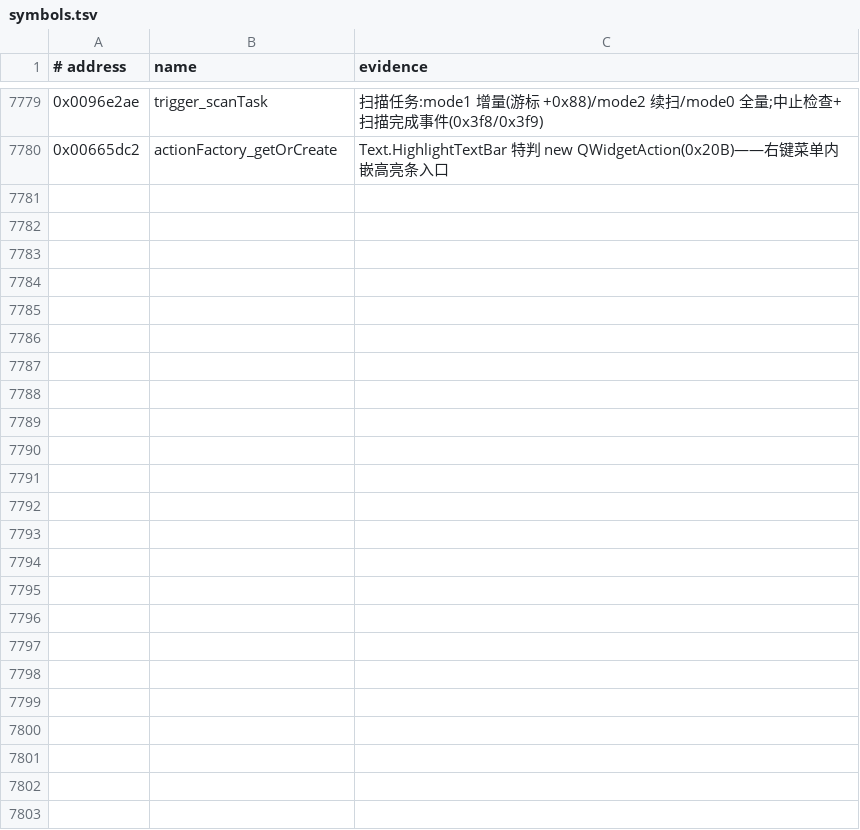
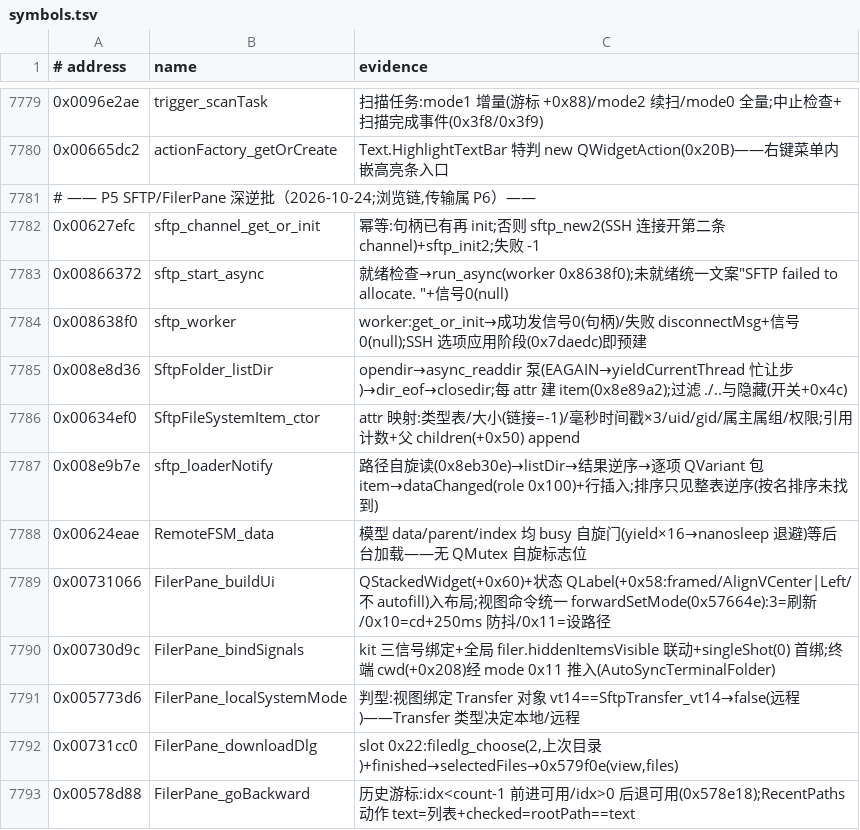
Before and after one commit to iotxfoundry/WindTerm, a TSV file: reference/symbols.tsv, drawn as a sheet; only a part is shown, gaps mark what is left out; the diff names each change by its address in the sheet, - before the commit and + after, or states it on an @@ line.

Commit message:
symbols: P5 SFTP/FilerPane 深逆反哺 12 函数——sftp channel 预建时机(SSH 选项阶段)/异步 readdir 泵/自旋模型门/FilerPane 双栏判型(Transfer vtable)/forwardSetMode 命令通道

```diff
--- a/reference/symbols.tsv
+++ b/reference/symbols.tsv
+row 7781: # —— P5 SFTP/FilerPane 深逆批（2026-10-24;浏览链,传输属 P6）——
+row 7782: 0x00627efc | sftp_channel_get_or_init | 幂等:句柄已有再 init;否则 sftp_new2(SSH 连接开第二条 channel)+sftp_init2;失败 -1
+row 7783: 0x00866372 | sftp_start_async | 就绪检查→run_async(worker 0x8638f0);未就绪统一文案"SFTP failed to allocate. "+信号0(null)
+row 7784: 0x008638f0 | sftp_worker | worker:get_or_init→成功发信号0(句柄)/失败 disconnectMsg+信号0(null);SSH 选项应用阶段(0x7daedc)即预建
+row 7785: 0x008e8d36 | SftpFolder_listDir | opendir→async_readdir 泵(EAGAIN→yieldCurrentThread 忙让步)→dir_eof→closedir;每 attr 建 item(0x8e89a2);过滤 ./..与隐藏(开关+0x4c)
+row 7786: 0x00634ef0 | SftpFileSystemItem_ctor | attr 映射:类型表/大小(链接=-1)/毫秒时间戳×3/uid/gid/属主属组/权限;引用计数+父 children(+0x50) append
+row 7787: 0x008e9b7e | sftp_loaderNotify | 路径自旋读(0x8eb30e)→listDir→结果逆序→逐项 QVariant 包 item→dataChanged(role 0x100)+行插入;排序只见整表逆序(按名排序未找到)
+row 7788: 0x00624eae | RemoteFSM_data | 模型 data/parent/index 均 busy 自旋门(yield×16→nanosleep 退避)等后台加载——无 QMutex 自旋标志位
+row 7789: 0x00731066 | FilerPane_buildUi | QStackedWidget(+0x60)+状态 QLabel(+0x58:framed/AlignVCenter|Left/不 autofill)入布局;视图命令统一 forwardSetMode(0x57664e):3=刷新/0x10=cd+250ms 防抖/0x11=设路径
+row 7790: 0x00730d9c | FilerPane_bindSignals | kit 三信号绑定+全局 filer.hiddenItemsVisible 联动+singleShot(0) 首绑;终端 cwd(+0x208)经 mode 0x11 推入(AutoSyncTerminalFolder)
+row 7791: 0x005773d6 | FilerPane_localSystemMode | 判型:视图绑定 Transfer 对象 vt14==SftpTransfer_vt14→false(远程)——Transfer 类型决定本地/远程
+row 7792: 0x00731cc0 | FilerPane_downloadDlg | slot 0x22:filedlg_choose(2,上次目录)+finished→selectedFiles→0x579f0e(view,files)
+row 7793: 0x00578d88 | FilerPane_goBackward | 历史游标:idx<count-1 前进可用/idx>0 后退可用(0x578e18);RecentPaths 动作 text=列表+checked=rootPath==text
```
